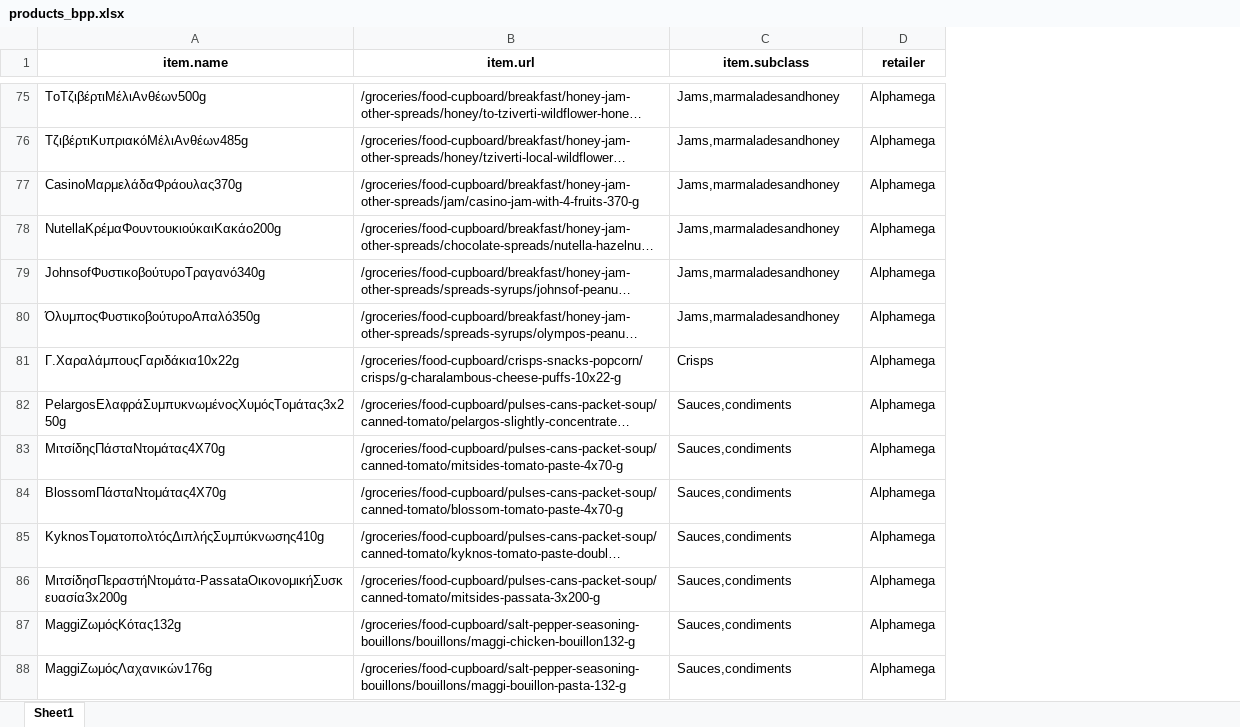
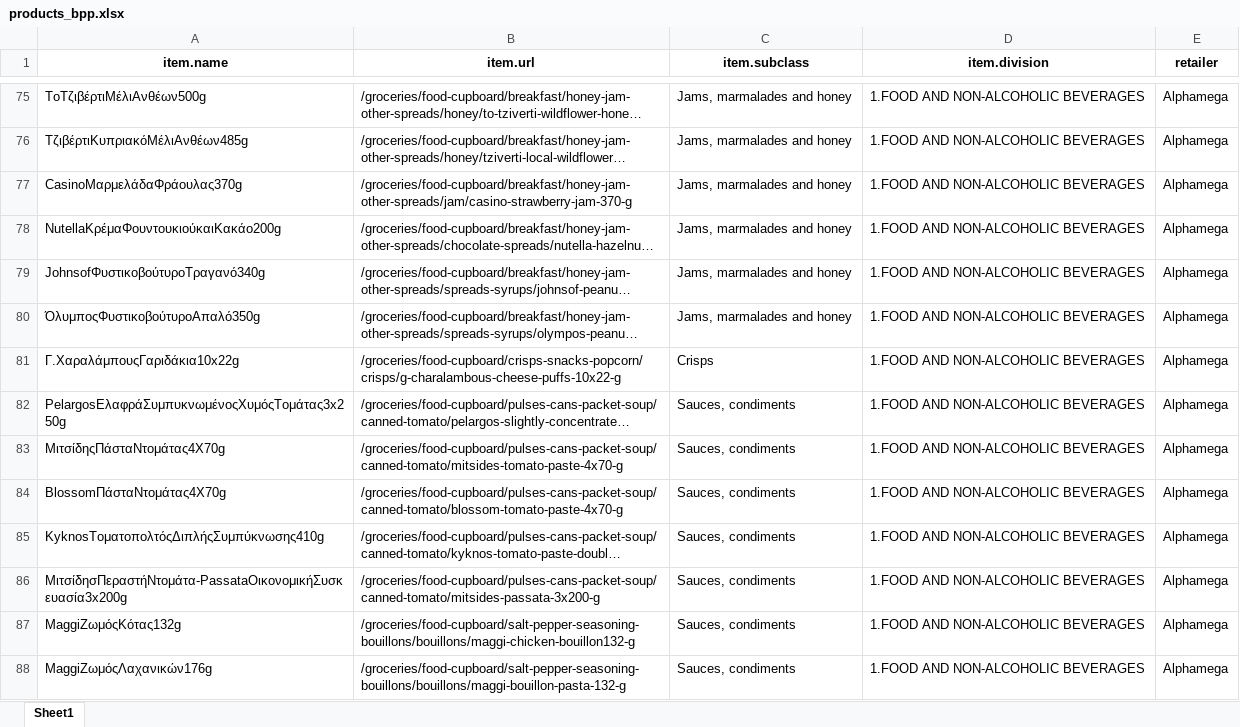
Before and after one commit to maria-papz/BillionPricesCyprusScrape, an Excel workbook: products_bpp.xlsx, sheet Sheet1, drawn as a sheet; only a part is shown, gaps mark what is left out; long unchanged cells end in …; values as stored, in another font and other column widths than the file's, no borders; the diff covers the shown part only; the diff names each change by its address in the sheet, - before the commit and + after, or states it on an @@ line.

```diff
--- a/products_bpp.xlsx (sheet Sheet1)
+++ b/products_bpp.xlsx (sheet Sheet1)
+column D (item.division), rows 75-88: all 1.FOOD AND NON-ALCOHOLIC BEVERAGES
-C75:C80 (item.subclass): Jams,marmaladesandhoney
+C75:C80 (item.subclass): Jams, marmalades and honey
-B77 (item.url): /groceries/food-cupboard/breakfast/honey-jam-other-spreads/jam/casino-jam-with-4-fruits-370-g
+B77 (item.url): /groceries/food-cupboard/breakfast/honey-jam-other-spreads/jam/casino-strawberry-jam-370-g
-C82:C88 (item.subclass): Sauces,condiments
+C82:C88 (item.subclass): Sauces, condiments
```
Also changed, not shown: 110 added rows and 187 edited cells elsewhere in this sheet, 1 other file.
